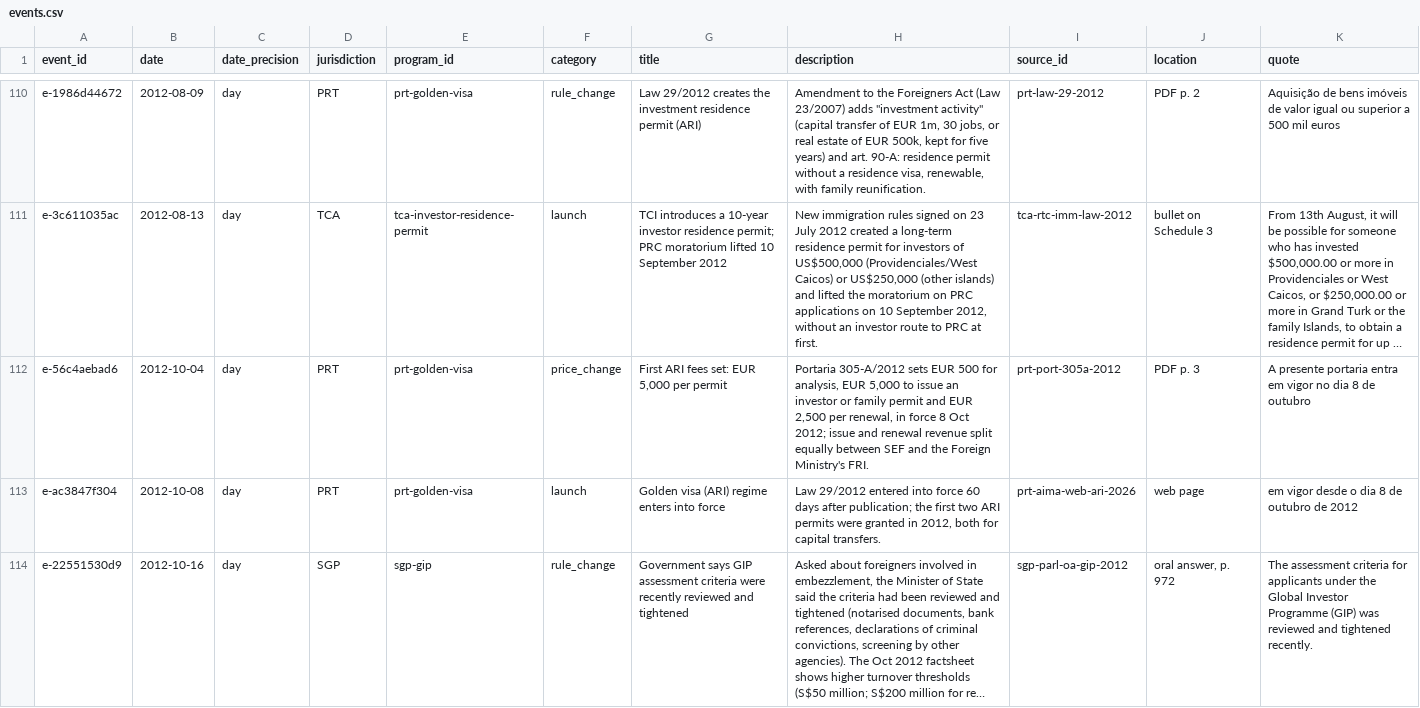
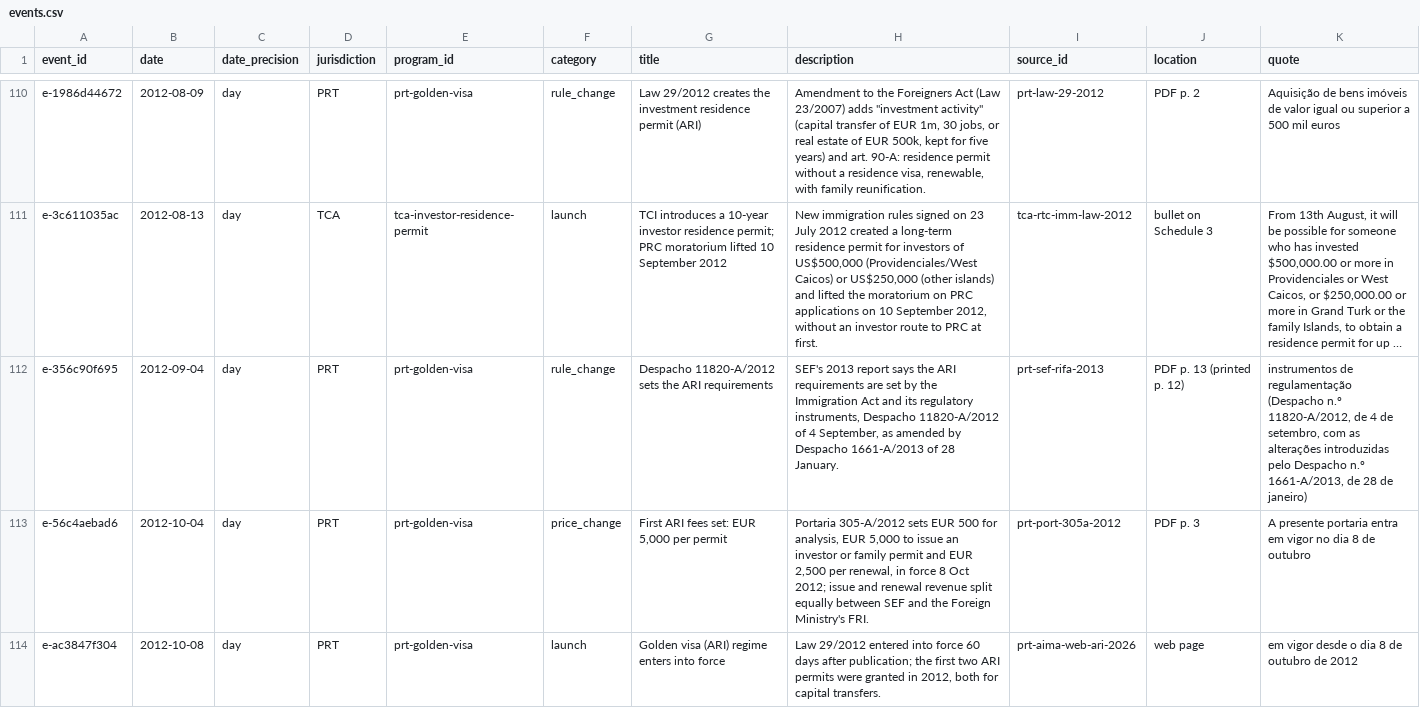
Before and after one commit to oscarleoo/data, a CSV file: topics/cbi/data/events.csv, drawn as a sheet; only a part is shown, gaps mark what is left out; the shorter side is filled out with more unchanged rows; long unchanged cells end in …; the diff covers the shown part only; the diff names each change by its address in the sheet, - before the commit and + after, or states it on an @@ line.

```diff
--- a/topics/cbi/data/events.csv
+++ b/topics/cbi/data/events.csv
+row 112: e-356c90f695 | 2012-09-04 | day | PRT | prt-golden-visa | rule_change | Despacho 11820-A/2012 sets the ARI requirements | SEF's 2013 report says the ARI requirements are set by the Immigration Act and its regulatory instruments, Despacho 11820-A/2012 of 4 September, as amended by Despacho 1661-A/2013 of 28 January. | prt-sef-rifa-2013 | PDF p. 13 (printed p. 12) | instrumentos de regulamentação (Despacho n.º 11820-A/2012, de 4 de setembro, com as alterações introduzidas pelo Despacho n.º 1661-A/2013, de 28 de janeiro)
```
Also changed, not shown: 2 added rows elsewhere in this file, topics/cbi/data/corrections.csv, 3 other files.
